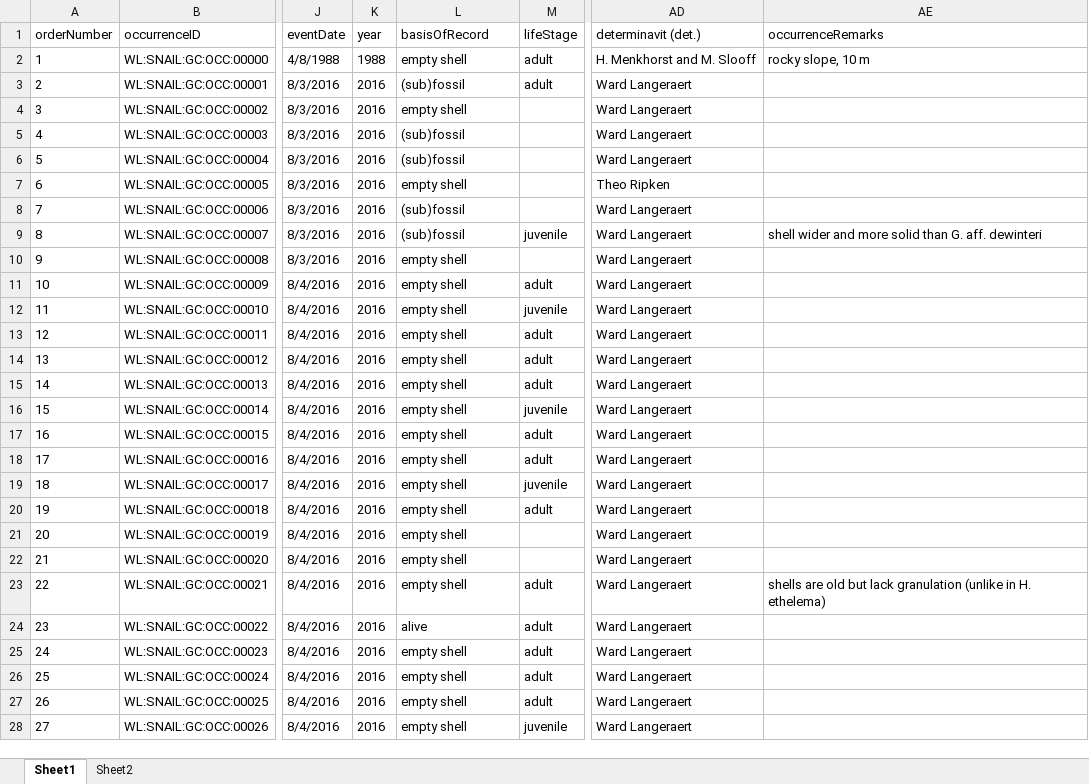
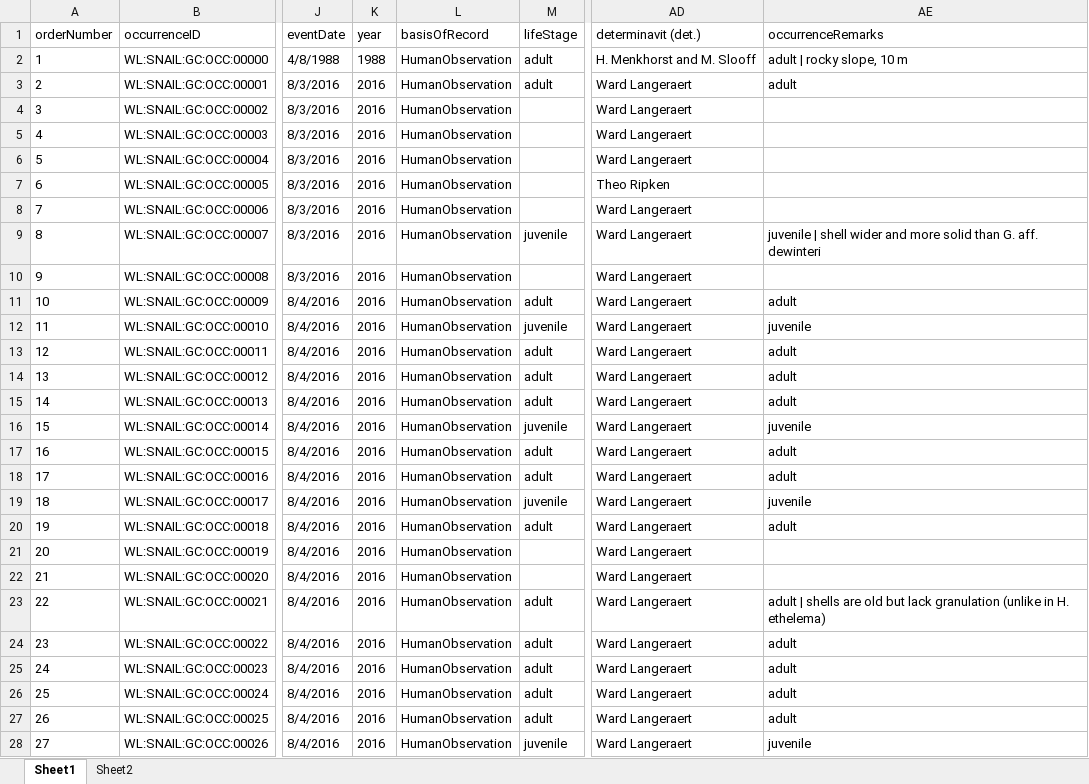
Before and after one commit to BelgianBiodiversityPlatform/landsnails-occurrences, an Excel workbook: data/raw/GranCanaria_ES_TOTAL_v1.xlsx, sheet Sheet1, drawn as a sheet; only a part is shown, gaps mark what is left out; values as stored, in another font and other column widths than the file's, no borders; the diff covers the shown part only; the diff names each change by its address in the sheet, - before the commit and + after, or states it on an @@ line.

Commit message:
adjust basisOfRecord and occurenceRemarks

```diff
--- a/data/raw/GranCanaria_ES_TOTAL_v1.xlsx (sheet Sheet1)
+++ b/data/raw/GranCanaria_ES_TOTAL_v1.xlsx (sheet Sheet1)
-L2 (basisOfRecord): empty shell
+L2 (basisOfRecord): HumanObservation
-AE2 (occurrenceRemarks): rocky slope, 10 m
+AE2 (occurrenceRemarks): adult | rocky slope, 10 m
-L3 (basisOfRecord): (sub)fossil
+L3 (basisOfRecord): HumanObservation
-AE3 (occurrenceRemarks): (empty)
+AE3 (occurrenceRemarks): adult
-L4 (basisOfRecord): empty shell
+L4 (basisOfRecord): HumanObservation
-L5:L6 (basisOfRecord): (sub)fossil
+L5:L6 (basisOfRecord): HumanObservation
-L7 (basisOfRecord): empty shell
+L7 (basisOfRecord): HumanObservation
-L8:L9 (basisOfRecord): (sub)fossil
+L8:L9 (basisOfRecord): HumanObservation
-AE9 (occurrenceRemarks): shell wider…
+AE9 (occurrenceRemarks): juvenile | shell wider…
-L10:L23 (basisOfRecord): empty shell
+L10:L23 (basisOfRecord): HumanObservation
-AE11 (occurrenceRemarks): (empty)
+AE11 (occurrenceRemarks): adult
-AE12 (occurrenceRemarks): (empty)
+AE12 (occurrenceRemarks): juvenile
-AE13:AE15 (occurrenceRemarks): (empty)
+AE13:AE15 (occurrenceRemarks): adult
-AE16 (occurrenceRemarks): (empty)
+AE16 (occurrenceRemarks): juvenile
-AE17:AE18 (occurrenceRemarks): (empty)
+AE17:AE18 (occurrenceRemarks): adult
-AE19 (occurrenceRemarks): (empty)
+AE19 (occurrenceRemarks): juvenile
-AE20 (occurrenceRemarks): (empty)
+AE20 (occurrenceRemarks): adult
-AE23 (occurrenceRemarks): shells are…
+AE23 (occurrenceRemarks): adult | shells are…
-L24 (basisOfRecord): alive
+L24 (basisOfRecord): HumanObservation
-AE24:AE27 (occurrenceRemarks): (empty)
+AE24:AE27 (occurrenceRemarks): adult
-L25:L28 (basisOfRecord): empty shell
+L25:L28 (basisOfRecord): HumanObservation
-AE28 (occurrenceRemarks): (empty)
+AE28 (occurrenceRemarks): juvenile
```
Also changed, not shown: 554 edited cells elsewhere in this sheet, sheet Sheet2.
